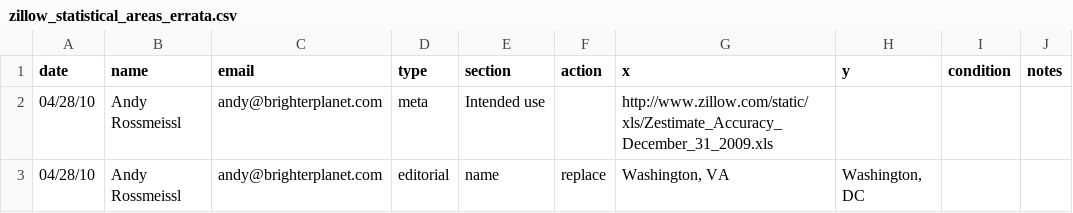
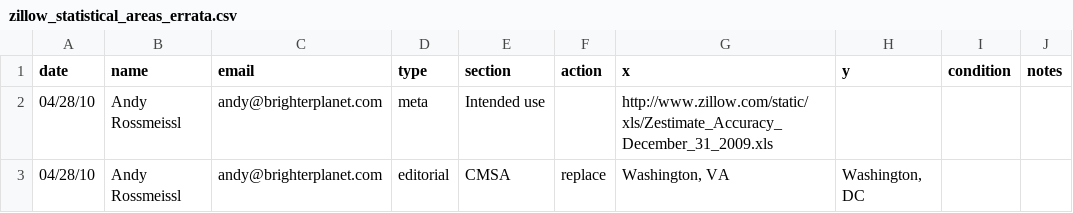
Before and after one commit to faradayio/zillow1, a CSV file: public/zillow_statistical_areas_errata.csv, drawn as a sheet.

Commit message:
CMSA not name

```diff
--- a/public/zillow_statistical_areas_errata.csv
+++ b/public/zillow_statistical_areas_errata.csv
@@ -2,2 +2,2 @@
 04/28/10,"Andy Rossmeissl","andy@brighterplanet.com","meta","Intended use",,"http://www.zillow.com/static/xls/Zestimate_Accuracy_December_31_2009.xls",,,
-04/28/10,"Andy Rossmeissl","andy@brighterplanet.com","editorial","name","replace","Washington, VA","Washington, DC",,
+04/28/10,"Andy Rossmeissl","andy@brighterplanet.com","editorial","CMSA","replace","Washington, VA","Washington, DC",,
```
